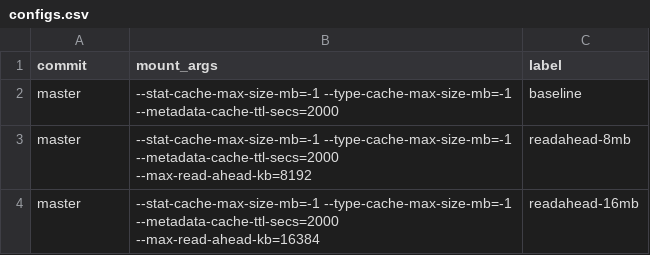
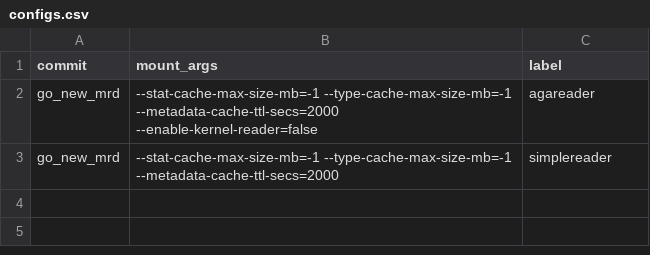
Before and after one commit to GoogleCloudPlatform/gcsfuse-tools, a CSV file: distributed-micro-benchmarking/test-suites/sequential-read-tests/configs.csv, drawn as a sheet.

Commit message:
Adding numbers for sequential read

```diff
--- a/distributed-micro-benchmarking/test-suites/sequential-read-tests/configs.csv
+++ b/distributed-micro-benchmarking/test-suites/sequential-read-tests/configs.csv
@@ -1,4 +1,3 @@
 commit,mount_args,label
-master,"--stat-cache-max-size-mb=-1 --type-cache-max-size-mb=-1 --metadata-cache-ttl-secs=2000",baseline
-master,"--stat-cache-max-size-mb=-1 --type-cache-max-size-mb=-1 --metadata-cache-ttl-secs=2000 --max-read-ahead-kb=8192",readahead-8mb
-master,"--stat-cache-max-size-mb=-1 --type-cache-max-size-mb=-1 --metadata-cache-ttl-secs=2000 --max-read-ahead-kb=16384",readahead-16mb
+go_new_mrd,"--stat-cache-max-size-mb=-1 --type-cache-max-size-mb=-1 --metadata-cache-ttl-secs=2000 --enable-kernel-reader=false",agareader
+go_new_mrd,"--stat-cache-max-size-mb=-1 --type-cache-max-size-mb=-1 --metadata-cache-ttl-secs=2000",simplereader
```
Also changed, not shown: distributed-micro-benchmarking/test-suites/sequential-read-tests/test-cases-single-threaded.csv, 6 other files.
